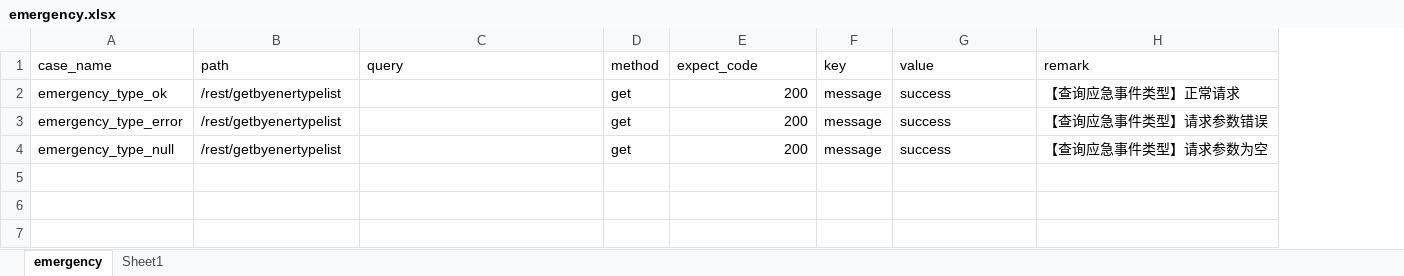
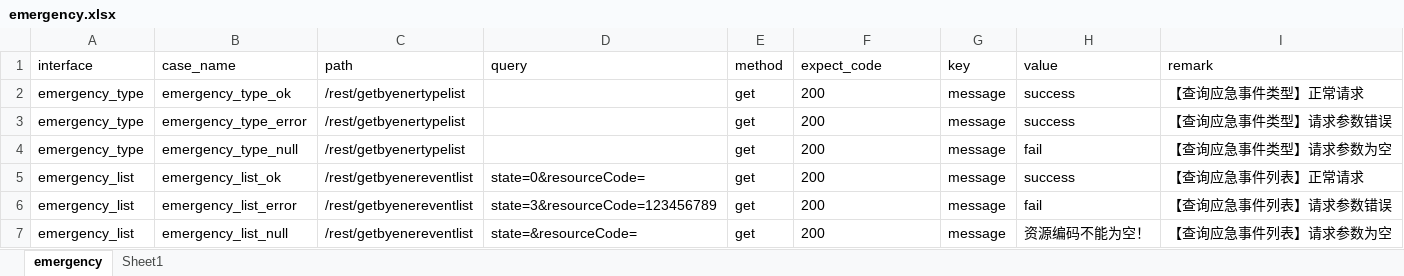
Before and after one commit to lidan1911/InterfaceFramework, an Excel workbook: data/emergency.xlsx, sheet emergency, drawn as a sheet; values as stored, in another font and other column widths than the file's, no borders; addresses are those after the commit; the diff names each change by its address in the sheet, - before the commit and + after, or states it on an @@ line.

```diff
--- a/data/emergency.xlsx (sheet emergency)
+++ b/data/emergency.xlsx (sheet emergency)
+column A (interface), rows 2-4: all emergency_type
-F2:F4 alignment: right
+F2:F4 alignment: left
-H4 (value): success
+H4 (value): fail
+row 5: emergency_list | emergency_list_ok | /rest/getbyenereventlist | state=0&resourceCode= | get | 200 | message | success | 【查询应急事件列表】正常请求
+row 6: emergency_list | emergency_list_error | /rest/getbyenereventlist | state=3&resourceCode=123456789 | get | 200 | message | fail | 【查询应急事件列表】请求参数错误
+row 7: emergency_list | emergency_list_null | /rest/getbyenereventlist | state=&resourceCode= | get | 200 | message | 资源编码不能为空！ | 【查询应急事件列表】请求参数为空
```
Also changed, not shown: 7 other files.
